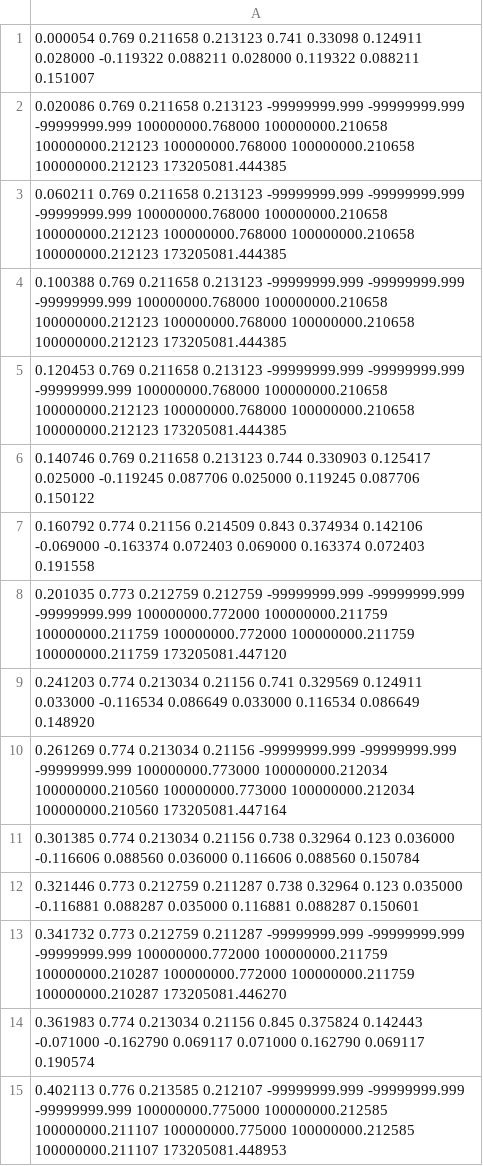
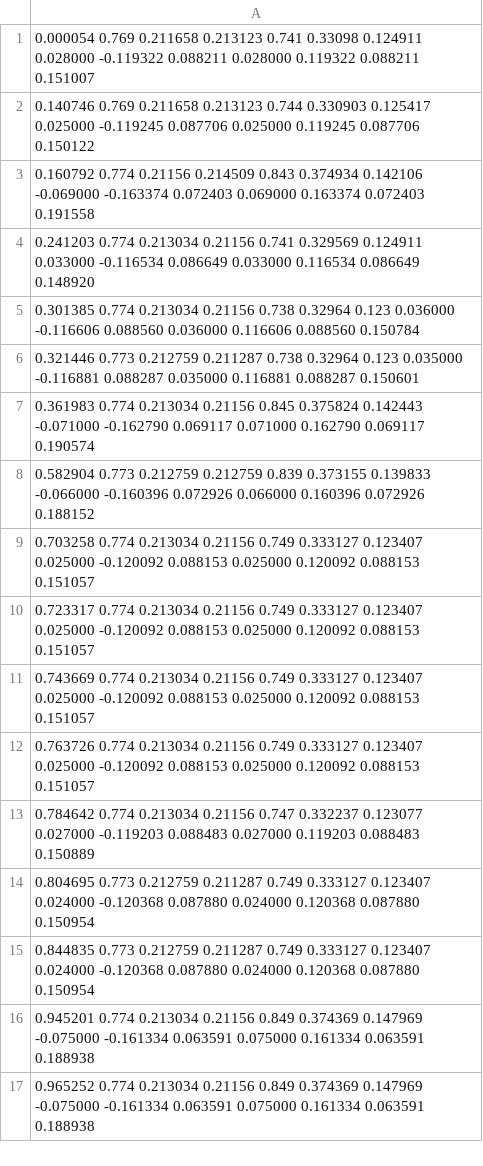
Before and after one commit to Morante-robotics/phd-thesis-cgda, a CSV file: feature-selection/datasets/experiment1/clean/move_08.Jun.2015_12:53:19.csv, drawn as a sheet; only a part is shown; the shorter side is filled out with more unchanged rows; the diff covers the shown part only.

```diff
--- a/feature-selection/datasets/experiment1/clean/move_08.Jun.2015_12:53:19.csv
+++ b/feature-selection/datasets/experiment1/clean/move_08.Jun.2015_12:53:19.csv
@@ -1,15 +1,7 @@
 0.000054 0.769 0.211658 0.213123 0.741 0.33098 0.124911 0.028000 -0.119322 0.088211 0.028000 0.119322 0.088211 0.151007
-0.020086 0.769 0.211658 0.213123 -99999999.999 -99999999.999 -99999999.999 100000000.768000 100000000.210658 100000000.212123 100000000.768000 100000000.210658 100000000.212123 173205081.444385
-0.060211 0.769 0.211658 0.213123 -99999999.999 -99999999.999 -99999999.999 100000000.768000 100000000.210658 100000000.212123 100000000.768000 100000000.210658 100000000.212123 173205081.444385
-0.100388 0.769 0.211658 0.213123 -99999999.999 -99999999.999 -99999999.999 100000000.768000 100000000.210658 100000000.212123 100000000.768000 100000000.210658 100000000.212123 173205081.444385
-0.120453 0.769 0.211658 0.213123 -99999999.999 -99999999.999 -99999999.999 100000000.768000 100000000.210658 100000000.212123 100000000.768000 100000000.210658 100000000.212123 173205081.444385
 0.140746 0.769 0.211658 0.213123 0.744 0.330903 0.125417 0.025000 -0.119245 0.087706 0.025000 0.119245 0.087706 0.150122
 0.160792 0.774 0.21156 0.214509 0.843 0.374934 0.142106 -0.069000 -0.163374 0.072403 0.069000 0.163374 0.072403 0.191558
-0.201035 0.773 0.212759 0.212759 -99999999.999 -99999999.999 -99999999.999 100000000.772000 100000000.211759 100000000.211759 100000000.772000 100000000.211759 100000000.211759 173205081.447120
 0.241203 0.774 0.213034 0.21156 0.741 0.329569 0.124911 0.033000 -0.116534 0.086649 0.033000 0.116534 0.086649 0.148920
-0.261269 0.774 0.213034 0.21156 -99999999.999 -99999999.999 -99999999.999 100000000.773000 100000000.212034 100000000.210560 100000000.773000 100000000.212034 100000000.210560 173205081.447164
 0.301385 0.774 0.213034 0.21156 0.738 0.32964 0.123 0.036000 -0.116606 0.088560 0.036000 0.116606 0.088560 0.150784
 0.321446 0.773 0.212759 0.211287 0.738 0.32964 0.123 0.035000 -0.116881 0.088287 0.035000 0.116881 0.088287 0.150601
-0.341732 0.773 0.212759 0.211287 -99999999.999 -99999999.999 -99999999.999 100000000.772000 100000000.211759 100000000.210287 100000000.772000 100000000.211759 100000000.210287 173205081.446270
 0.361983 0.774 0.213034 0.21156 0.845 0.375824 0.142443 -0.071000 -0.162790 0.069117 0.071000 0.162790 0.069117 0.190574
-0.402113 0.776 0.213585 0.212107 -99999999.999 -99999999.999 -99999999.999 100000000.775000 100000000.212585 100000000.211107 100000000.775000 100000000.212585 100000000.211107 173205081.448953
```
Also changed, not shown: 16 removed rows elsewhere in this file, feature-selection/datasets/experiment1/raw/move_08.Jun.2015_12:53:19.csv, feature-selection/datasets/experiment1/raw/move_08.Jun.2015_12:53:37.csv, 2 other files.
